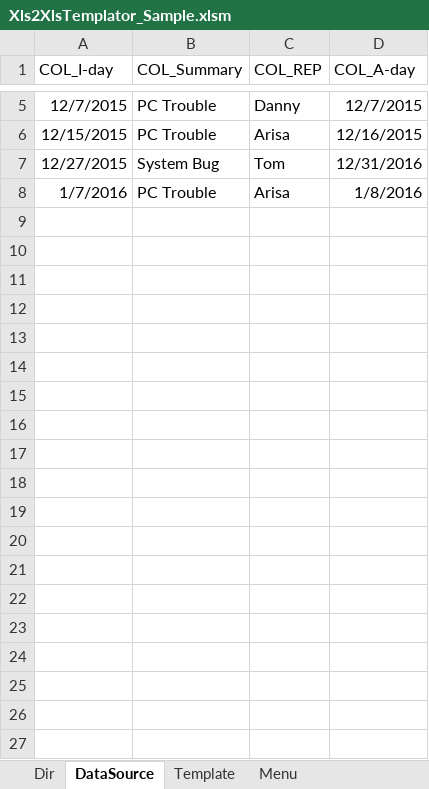
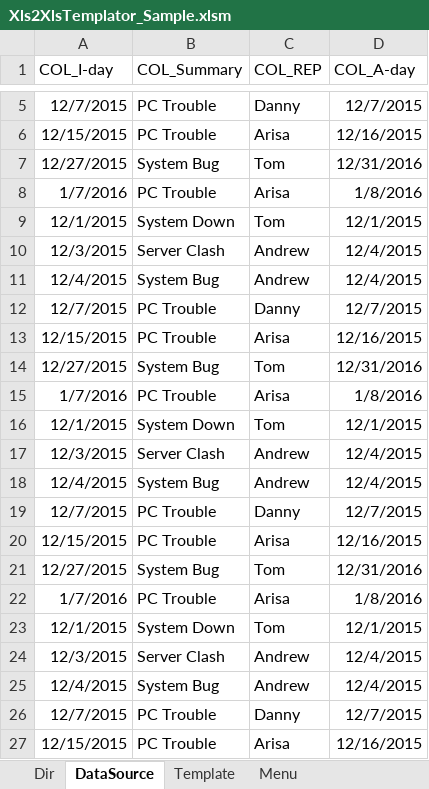
Before and after one commit to TSKGunGun/Xls2XlsTemplator, an Excel workbook: Sample/Xls2XlsTemplator_Sample.xlsm, sheet DataSource, drawn as a sheet; only a part is shown, gaps mark what is left out; values as stored, in another font and other column widths than the file's, no borders; the diff covers the shown part only; the diff names each change by its address in the sheet, - before the commit and + after, or states it on an @@ line.

```diff
--- a/Sample/Xls2XlsTemplator_Sample.xlsm (sheet DataSource)
+++ b/Sample/Xls2XlsTemplator_Sample.xlsm (sheet DataSource)
+row 9: 12/1/2015 | System Down | Tom | 12/1/2015
+row 10: 12/3/2015 | Server Clash | Andrew | 12/4/2015
+row 11: 12/4/2015 | System Bug | Andrew | 12/4/2015
+row 12: 12/7/2015 | PC Trouble | Danny | 12/7/2015
+row 13: 12/15/2015 | PC Trouble | Arisa | 12/16/2015
+row 14: 12/27/2015 | System Bug | Tom | 12/31/2016
+row 15: 1/7/2016 | PC Trouble | Arisa | 1/8/2016
+row 16: 12/1/2015 | System Down | Tom | 12/1/2015
+row 17: 12/3/2015 | Server Clash | Andrew | 12/4/2015
+row 18: 12/4/2015 | System Bug | Andrew | 12/4/2015
+row 19: 12/7/2015 | PC Trouble | Danny | 12/7/2015
+row 20: 12/15/2015 | PC Trouble | Arisa | 12/16/2015
+row 21: 12/27/2015 | System Bug | Tom | 12/31/2016
+row 22: 1/7/2016 | PC Trouble | Arisa | 1/8/2016
+row 23: 12/1/2015 | System Down | Tom | 12/1/2015
+row 24: 12/3/2015 | Server Clash | Andrew | 12/4/2015
+row 25: 12/4/2015 | System Bug | Andrew | 12/4/2015
+row 26: 12/7/2015 | PC Trouble | Danny | 12/7/2015
+row 27: 12/15/2015 | PC Trouble | Arisa | 12/16/2015
```
Also changed, not shown: 149 added rows elsewhere in this sheet, sheet Dir, 1 other file.
